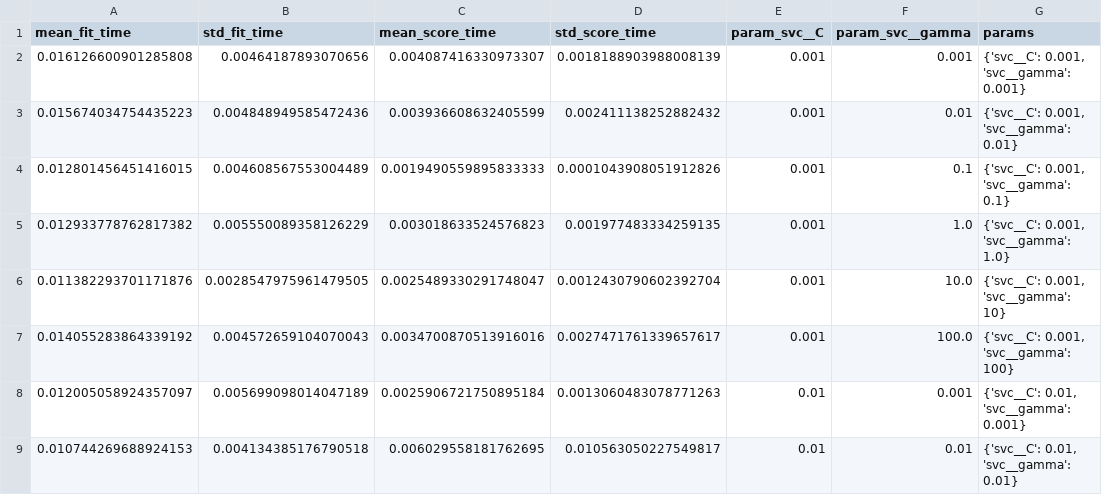
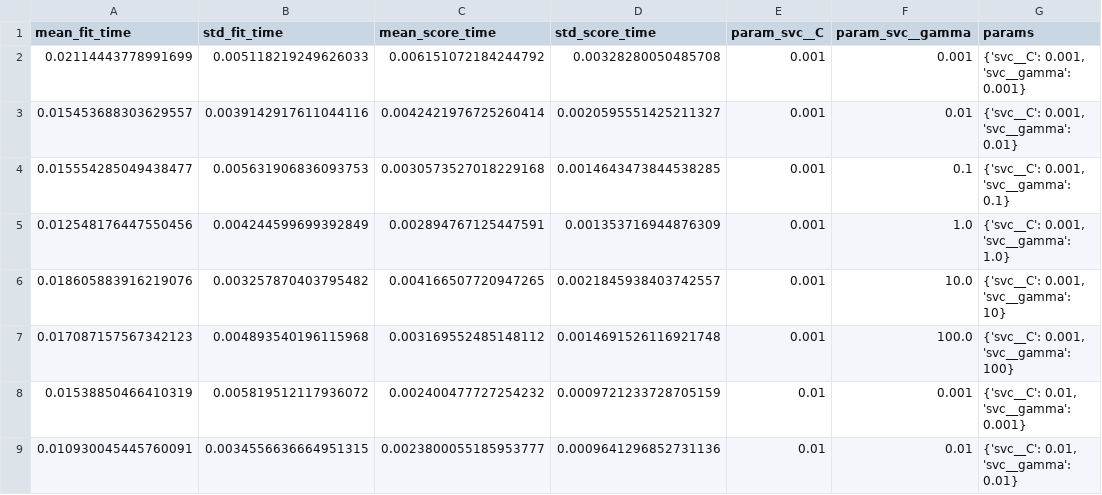
Before and after one commit to hugokwok0119/DSCI_522_Group37, a CSV file: results/svm_grid_results.csv, drawn as a sheet; only a part is shown; the diff covers the shown part only; the diff names each change by its address in the sheet, - before the commit and + after, or states it on an @@ line.

```diff
--- a/results/svm_grid_results.csv
+++ b/results/svm_grid_results.csv
-A2 (mean_fit_time): 0.016126600901285808
+A2 (mean_fit_time): 0.02114443778991699
-B2 (std_fit_time): 0.00464187893070656
+B2 (std_fit_time): 0.005118219249626033
-C2 (mean_score_time): 0.004087416330973307
+C2 (mean_score_time): 0.006151072184244792
-D2 (std_score_time): 0.0018188903988008139
+D2 (std_score_time): 0.00328280050485708
-A3 (mean_fit_time): 0.015674034754435223
+A3 (mean_fit_time): 0.015453688303629557
-B3 (std_fit_time): 0.004848949585472436
+B3 (std_fit_time): 0.0039142917611044116
-C3 (mean_score_time): 0.003936608632405599
+C3 (mean_score_time): 0.0042421976725260414
-D3 (std_score_time): 0.002411138252882432
+D3 (std_score_time): 0.0020595551425211327
-A4 (mean_fit_time): 0.012801456451416015
+A4 (mean_fit_time): 0.015554285049438477
-B4 (std_fit_time): 0.004608567553004489
+B4 (std_fit_time): 0.005631906836093753
-C4 (mean_score_time): 0.0019490559895833333
+C4 (mean_score_time): 0.0030573527018229168
-D4 (std_score_time): 0.0001043908051912826
+D4 (std_score_time): 0.0014643473844538285
-A5 (mean_fit_time): 0.012933778762817382
+A5 (mean_fit_time): 0.012548176447550456
-B5 (std_fit_time): 0.005550089358126229
+B5 (std_fit_time): 0.004244599699392849
-C5 (mean_score_time): 0.003018633524576823
+C5 (mean_score_time): 0.002894767125447591
-D5 (std_score_time): 0.001977483334259135
+D5 (std_score_time): 0.001353716944876309
-A6 (mean_fit_time): 0.011382293701171876
+A6 (mean_fit_time): 0.018605883916219076
-B6 (std_fit_time): 0.0028547975961479505
+B6 (std_fit_time): 0.003257870403795482
-C6 (mean_score_time): 0.0025489330291748047
+C6 (mean_score_time): 0.004166507720947265
-D6 (std_score_time): 0.0012430790602392704
+D6 (std_score_time): 0.0021845938403742557
-A7 (mean_fit_time): 0.014055283864339192
+A7 (mean_fit_time): 0.017087157567342123
-B7 (std_fit_time): 0.004572659104070043
+B7 (std_fit_time): 0.004893540196115968
-C7 (mean_score_time): 0.0034700870513916016
+C7 (mean_score_time): 0.003169552485148112
-D7 (std_score_time): 0.0027471761339657617
+D7 (std_score_time): 0.0014691526116921748
-A8 (mean_fit_time): 0.012005058924357097
+A8 (mean_fit_time): 0.01538850466410319
-B8 (std_fit_time): 0.005699098014047189
+B8 (std_fit_time): 0.005819512117936072
-C8 (mean_score_time): 0.0025906721750895184
+C8 (mean_score_time): 0.002400477727254232
-D8 (std_score_time): 0.0013060483078771263
+D8 (std_score_time): 0.0009721233728705159
-A9 (mean_fit_time): 0.010744269688924153
+A9 (mean_fit_time): 0.010930045445760091
-B9 (std_fit_time): 0.004134385176790518
+B9 (std_fit_time): 0.0034556636664951315
-C9 (mean_score_time): 0.006029558181762695
+C9 (mean_score_time): 0.0023800055185953777
-D9 (std_score_time): 0.010563050227549817
+D9 (std_score_time): 0.0009641296852731136
```
Also changed, not shown: 112 edited cells elsewhere in this file, 21 other files.
